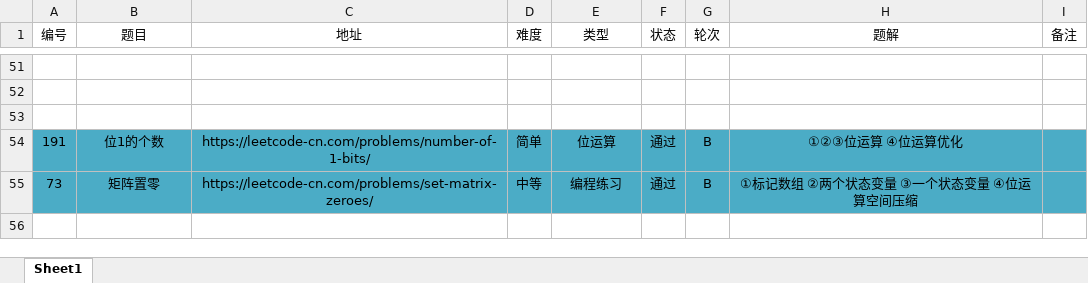
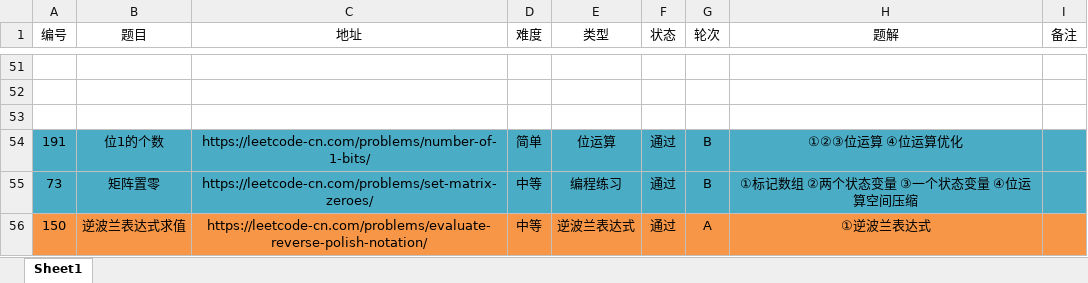
Before and after one commit to moonspiritacm/Leetcode-Java, an Excel workbook: notes/刷题清单.xlsx, sheet Sheet1, drawn as a sheet; only a part is shown, gaps mark what is left out; values as stored, in another font and other column widths than the file's, no borders; the diff names each change by its address in the sheet, - before the commit and + after, or states it on an @@ line.

Commit message:
Problem 0150 RA

```diff
--- a/notes/刷题清单.xlsx (sheet Sheet1)
+++ b/notes/刷题清单.xlsx (sheet Sheet1)
+row 56: 150 | 逆波兰表达式求值 | https://leetcode-cn.com/problems/evaluate-reverse-polish-notation/ | 中等 | 逆波兰表达式 | 通过 | A | ①逆波兰表达式
```
Also changed, not shown: 3 other files.
